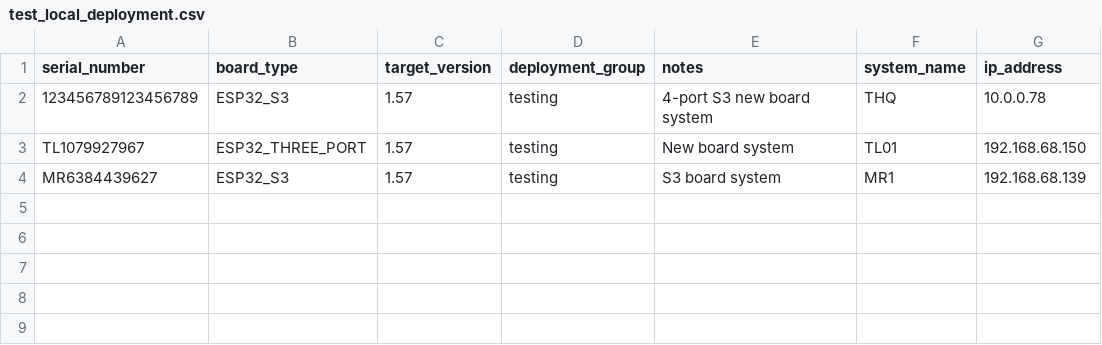
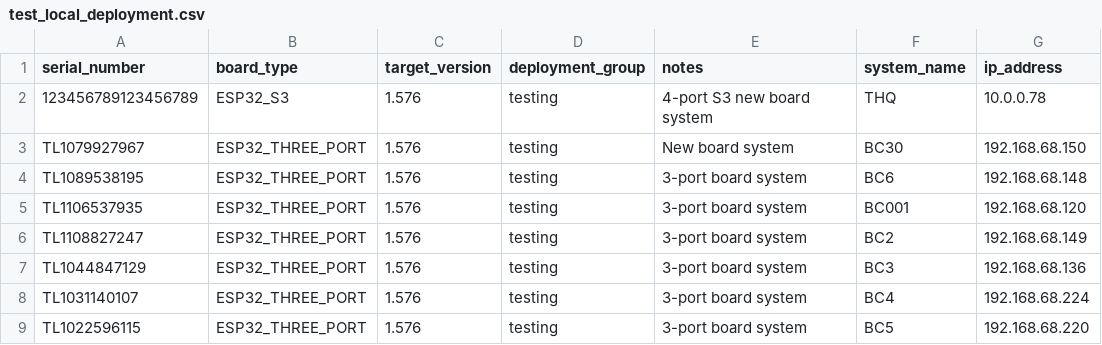
Before and after one commit to Dhruman17/Skyboard-FB32, a CSV file: test_local_deployment.csv, drawn as a sheet.

Commit message:
testing deployment

```diff
--- a/test_local_deployment.csv
+++ b/test_local_deployment.csv
@@ -1,4 +1,9 @@
 serial_number,board_type,target_version,deployment_group,notes,system_name,ip_address
-123456789123456789,ESP32_S3,1.57,testing,4-port S3 new board system,THQ,10.0.0.78
-TL1079927967,ESP32_THREE_PORT,1.57,testing,New board system,TL01,192.168.68.150
-MR6384439627,ESP32_S3,1.57,testing,S3 board system,MR1,192.168.68.139
+123456789123456789,ESP32_S3,1.576,testing,4-port S3 new board system,THQ,10.0.0.78
+TL1079927967,ESP32_THREE_PORT,1.576,testing,New board system,BC30,192.168.68.150
+TL1089538195,ESP32_THREE_PORT,1.576,testing,3-port board system,BC6,192.168.68.148
+TL1106537935,ESP32_THREE_PORT,1.576,testing,3-port board system,BC001,192.168.68.120
+TL1108827247,ESP32_THREE_PORT,1.576,testing,3-port board system,BC2,192.168.68.149
+TL1044847129,ESP32_THREE_PORT,1.576,testing,3-port board system,BC3,192.168.68.136
+TL1031140107,ESP32_THREE_PORT,1.576,testing,3-port board system,BC4,192.168.68.224
+TL1022596115,ESP32_THREE_PORT,1.576,testing,3-port board system,BC5,192.168.68.220
```
Also changed, not shown: 5 other files.
